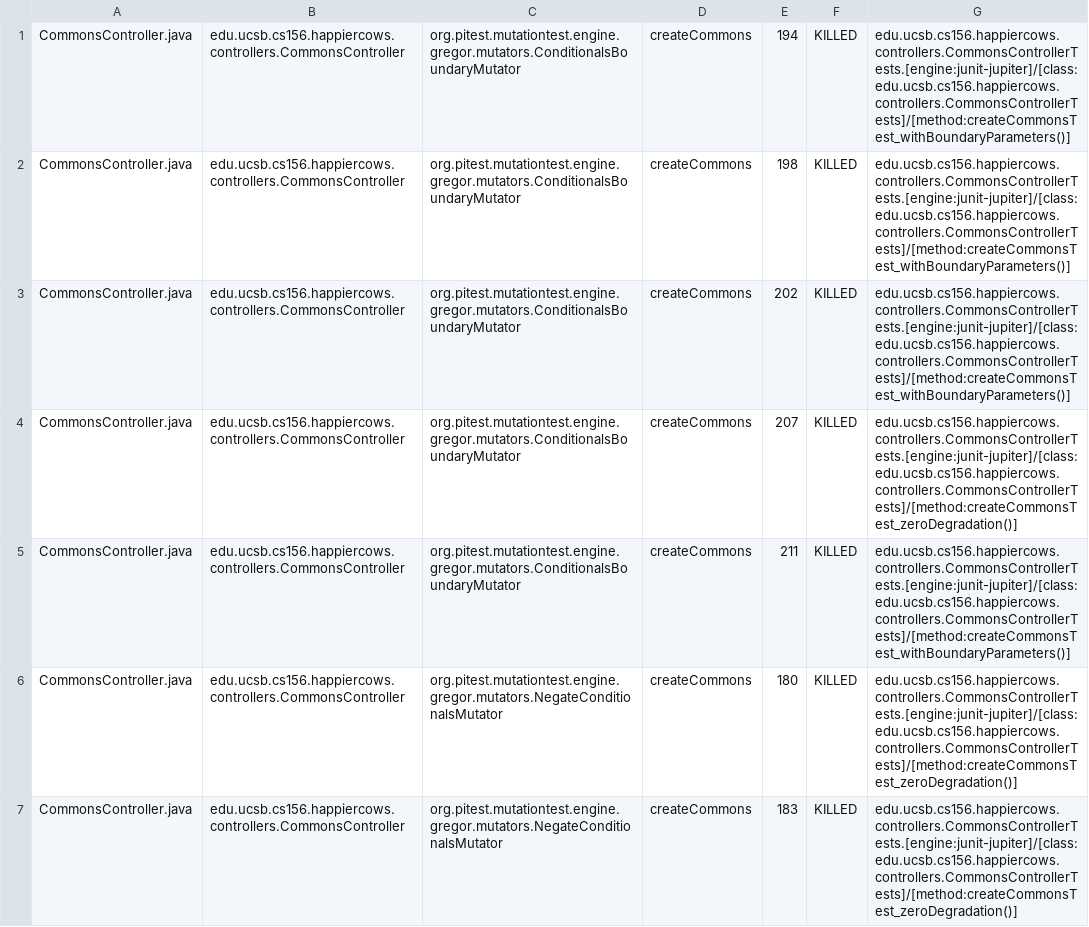
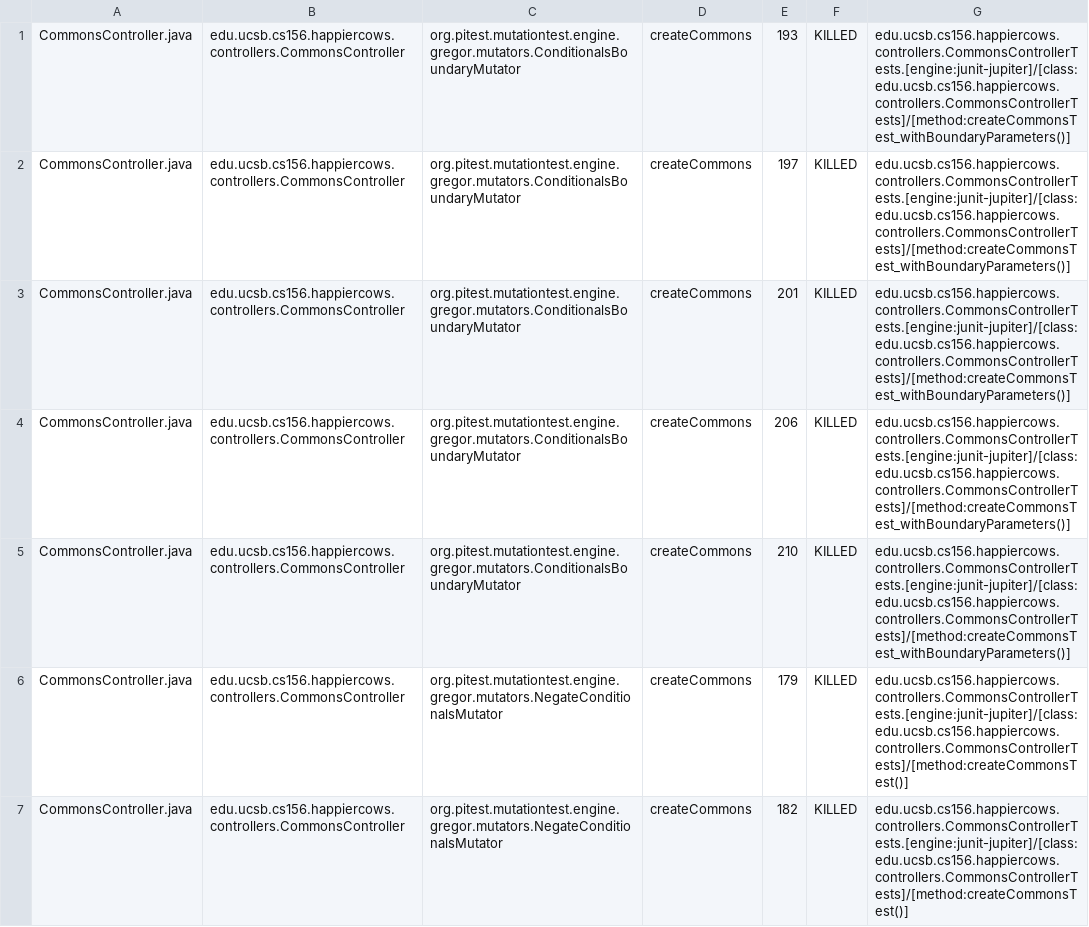
Before and after one commit to ucsb-cs156-m23/proj-happycows-m23-10am-4, a CSV file: prs/91/pitest/mutations.csv, drawn as a sheet; only a part is shown; the diff covers the shown part only.

Commit message:
Deploying to gh-pages from @ ucsb-cs156-m23/proj-happycows-m23-10am-4@e7c9616454cec18d01f7c0e99de1e8403934b5d3 🚀

```diff
--- a/prs/91/pitest/mutations.csv
+++ b/prs/91/pitest/mutations.csv
@@ -1,7 +1,7 @@
-CommonsController.java,edu.ucsb.cs156.happiercows.controllers.CommonsController,org.pitest.mutationtest.engine.gregor.mutators.ConditionalsBoundaryMutator,createCommons,194,KILLED,edu.ucsb.cs156.happiercows.controllers.CommonsControllerTests.[engine:junit-jupiter]/[class:edu.ucsb.cs156.happiercows.controllers.CommonsControllerTests]/[method:createCommonsTest_withBoundaryParameters()]
-CommonsController.java,edu.ucsb.cs156.happiercows.controllers.CommonsController,org.pitest.mutationtest.engine.gregor.mutators.ConditionalsBoundaryMutator,createCommons,198,KILLED,edu.ucsb.cs156.happiercows.controllers.CommonsControllerTests.[engine:junit-jupiter]/[class:edu.ucsb.cs156.happiercows.controllers.CommonsControllerTests]/[method:createCommonsTest_withBoundaryParameters()]
-CommonsController.java,edu.ucsb.cs156.happiercows.controllers.CommonsController,org.pitest.mutationtest.engine.gregor.mutators.ConditionalsBoundaryMutator,createCommons,202,KILLED,edu.ucsb.cs156.happiercows.controllers.CommonsControllerTests.[engine:junit-jupiter]/[class:edu.ucsb.cs156.happiercows.controllers.CommonsControllerTests]/[method:createCommonsTest_withBoundaryParameters()]
-CommonsController.java,edu.ucsb.cs156.happiercows.controllers.CommonsController,org.pitest.mutationtest.engine.gregor.mutators.ConditionalsBoundaryMutator,createCommons,207,KILLED,edu.ucsb.cs156.happiercows.controllers.CommonsControllerTests.[engine:junit-jupiter]/[class:edu.ucsb.cs156.happiercows.controllers.CommonsControllerTests]/[method:createCommonsTest_zeroDegradation()]
-CommonsController.java,edu.ucsb.cs156.happiercows.controllers.CommonsController,org.pitest.mutationtest.engine.gregor.mutators.ConditionalsBoundaryMutator,createCommons,211,KILLED,edu.ucsb.cs156.happiercows.controllers.CommonsControllerTests.[engine:junit-jupiter]/[class:edu.ucsb.cs156.happiercows.controllers.CommonsControllerTests]/[method:createCommonsTest_withBoundaryParameters()]
-CommonsController.java,edu.ucsb.cs156.happiercows.controllers.CommonsController,org.pitest.mutationtest.engine.gregor.mutators.NegateConditionalsMutator,createCommons,180,KILLED,edu.ucsb.cs156.happiercows.controllers.CommonsControllerTests.[engine:junit-jupiter]/[class:edu.ucsb.cs156.happiercows.controllers.CommonsControllerTests]/[method:createCommonsTest_zeroDegradation()]
-CommonsController.java,edu.ucsb.cs156.happiercows.controllers.CommonsController,org.pitest.mutationtest.engine.gregor.mutators.NegateConditionalsMutator,createCommons,183,KILLED,edu.ucsb.cs156.happiercows.controllers.CommonsControllerTests.[engine:junit-jupiter]/[class:edu.ucsb.cs156.happiercows.controllers.CommonsControllerTests]/[method:createCommonsTest_zeroDegradation()]
+CommonsController.java,edu.ucsb.cs156.happiercows.controllers.CommonsController,org.pitest.mutationtest.engine.gregor.mutators.ConditionalsBoundaryMutator,createCommons,193,KILLED,edu.ucsb.cs156.happiercows.controllers.CommonsControllerTests.[engine:junit-jupiter]/[class:edu.ucsb.cs156.happiercows.controllers.CommonsControllerTests]/[method:createCommonsTest_withBoundaryParameters()]
+CommonsController.java,edu.ucsb.cs156.happiercows.controllers.CommonsController,org.pitest.mutationtest.engine.gregor.mutators.ConditionalsBoundaryMutator,createCommons,197,KILLED,edu.ucsb.cs156.happiercows.controllers.CommonsControllerTests.[engine:junit-jupiter]/[class:edu.ucsb.cs156.happiercows.controllers.CommonsControllerTests]/[method:createCommonsTest_withBoundaryParameters()]
+CommonsController.java,edu.ucsb.cs156.happiercows.controllers.CommonsController,org.pitest.mutationtest.engine.gregor.mutators.ConditionalsBoundaryMutator,createCommons,201,KILLED,edu.ucsb.cs156.happiercows.controllers.CommonsControllerTests.[engine:junit-jupiter]/[class:edu.ucsb.cs156.happiercows.controllers.CommonsControllerTests]/[method:createCommonsTest_withBoundaryParameters()]
+CommonsController.java,edu.ucsb.cs156.happiercows.controllers.CommonsController,org.pitest.mutationtest.engine.gregor.mutators.ConditionalsBoundaryMutator,createCommons,206,KILLED,edu.ucsb.cs156.happiercows.controllers.CommonsControllerTests.[engine:junit-jupiter]/[class:edu.ucsb.cs156.happiercows.controllers.CommonsControllerTests]/[method:createCommonsTest_withBoundaryParameters()]
+CommonsController.java,edu.ucsb.cs156.happiercows.controllers.CommonsController,org.pitest.mutationtest.engine.gregor.mutators.ConditionalsBoundaryMutator,createCommons,210,KILLED,edu.ucsb.cs156.happiercows.controllers.CommonsControllerTests.[engine:junit-jupiter]/[class:edu.ucsb.cs156.happiercows.controllers.CommonsControllerTests]/[method:createCommonsTest_withBoundaryParameters()]
+CommonsController.java,edu.ucsb.cs156.happiercows.controllers.CommonsController,org.pitest.mutationtest.engine.gregor.mutators.NegateConditionalsMutator,createCommons,179,KILLED,edu.ucsb.cs156.happiercows.controllers.CommonsControllerTests.[engine:junit-jupiter]/[class:edu.ucsb.cs156.happiercows.controllers.CommonsControllerTests]/[method:createCommonsTest()]
+CommonsController.java,edu.ucsb.cs156.happiercows.controllers.CommonsController,org.pitest.mutationtest.engine.gregor.mutators.NegateConditionalsMutator,createCommons,182,KILLED,edu.ucsb.cs156.happiercows.controllers.CommonsControllerTests.[engine:junit-jupiter]/[class:edu.ucsb.cs156.happiercows.controllers.CommonsControllerTests]/[method:createCommonsTest()]
```
Also changed, not shown: 1 added row, 1 removed row and 106 edited cells elsewhere in this file, 45 other files.
